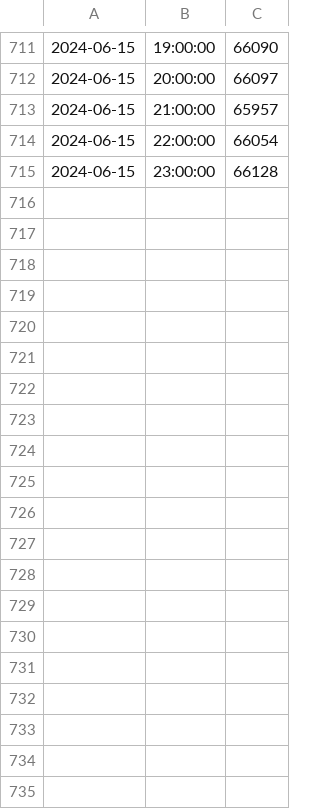
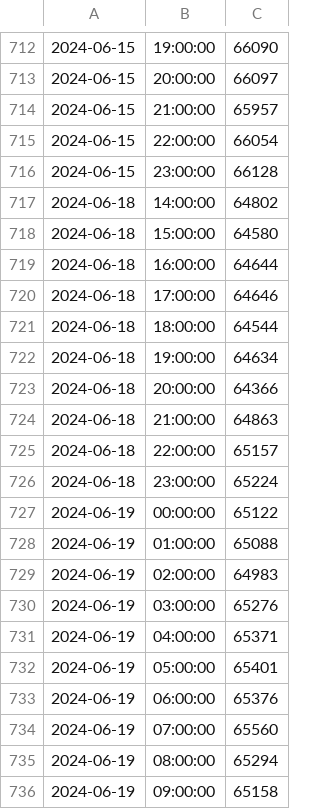
Before and after one commit to Mokoto-K/bitcoin-price-tracker, a CSV file: bitcoin-1h-closes.csv, drawn as a sheet; only a part is shown, gaps mark what is left out; the diff covers the shown part only; the diff names each change by its address in the sheet, - before the commit and + after, or states it on an @@ line.

```diff
--- a/bitcoin-1h-closes.csv
+++ b/bitcoin-1h-closes.csv
+row 717: 2024-06-18 | 14:00:00 | 64802
+row 718: 2024-06-18 | 15:00:00 | 64580
+row 719: 2024-06-18 | 16:00:00 | 64644
+row 720: 2024-06-18 | 17:00:00 | 64646
+row 721: 2024-06-18 | 18:00:00 | 64544
+row 722: 2024-06-18 | 19:00:00 | 64634
+row 723: 2024-06-18 | 20:00:00 | 64366
+row 724: 2024-06-18 | 21:00:00 | 64863
+row 725: 2024-06-18 | 22:00:00 | 65157
+row 726: 2024-06-18 | 23:00:00 | 65224
+row 727: 2024-06-19 | 00:00:00 | 65122
+row 728: 2024-06-19 | 01:00:00 | 65088
+row 729: 2024-06-19 | 02:00:00 | 64983
+row 730: 2024-06-19 | 03:00:00 | 65276
+row 731: 2024-06-19 | 04:00:00 | 65371
+row 732: 2024-06-19 | 05:00:00 | 65401
+row 733: 2024-06-19 | 06:00:00 | 65376
+row 734: 2024-06-19 | 07:00:00 | 65560
+row 735: 2024-06-19 | 08:00:00 | 65294
+row 736: 2024-06-19 | 09:00:00 | 65158
```
Also changed, not shown: 16 added rows elsewhere in this file, bitcoin-1d-closes.csv, 2 other files.
